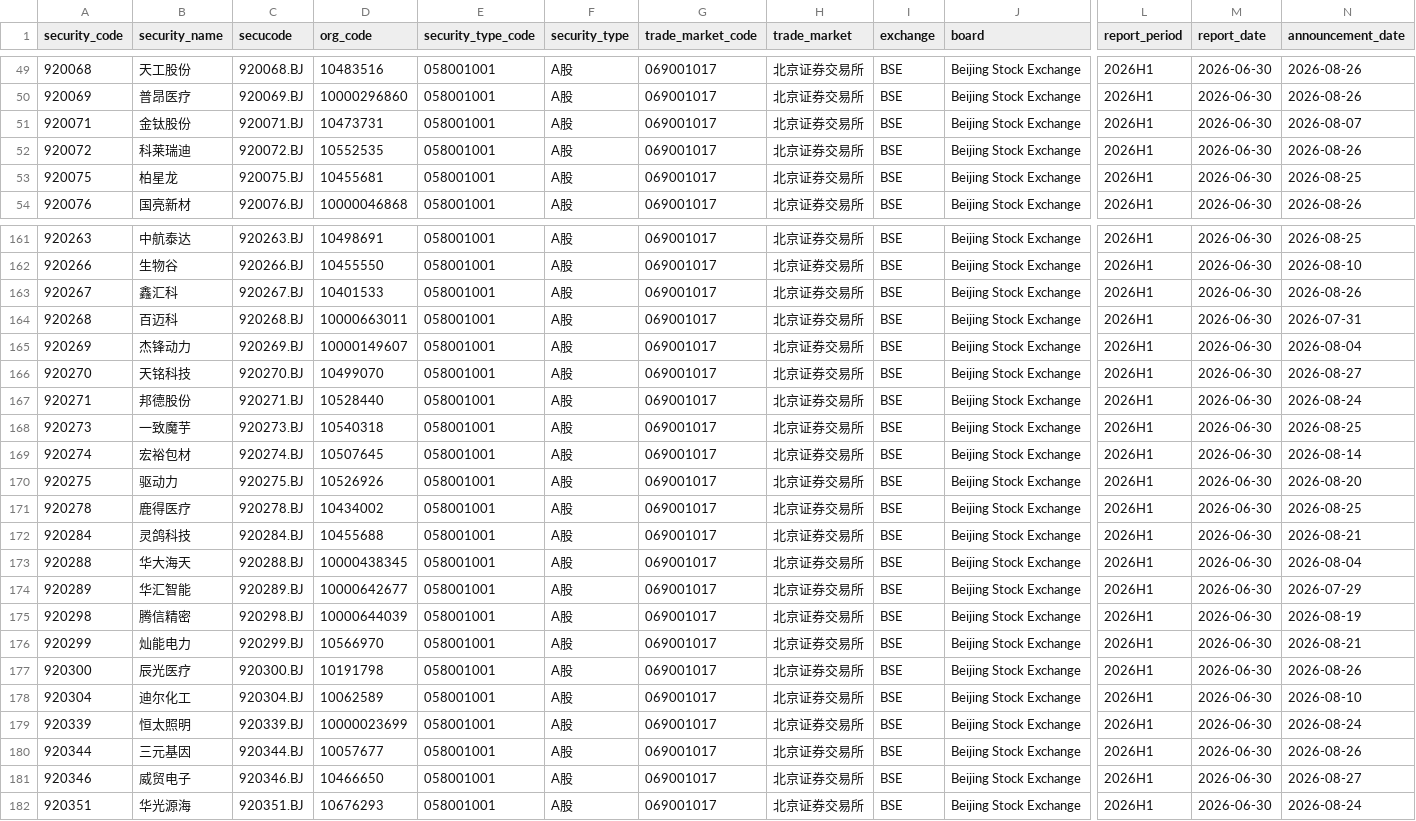
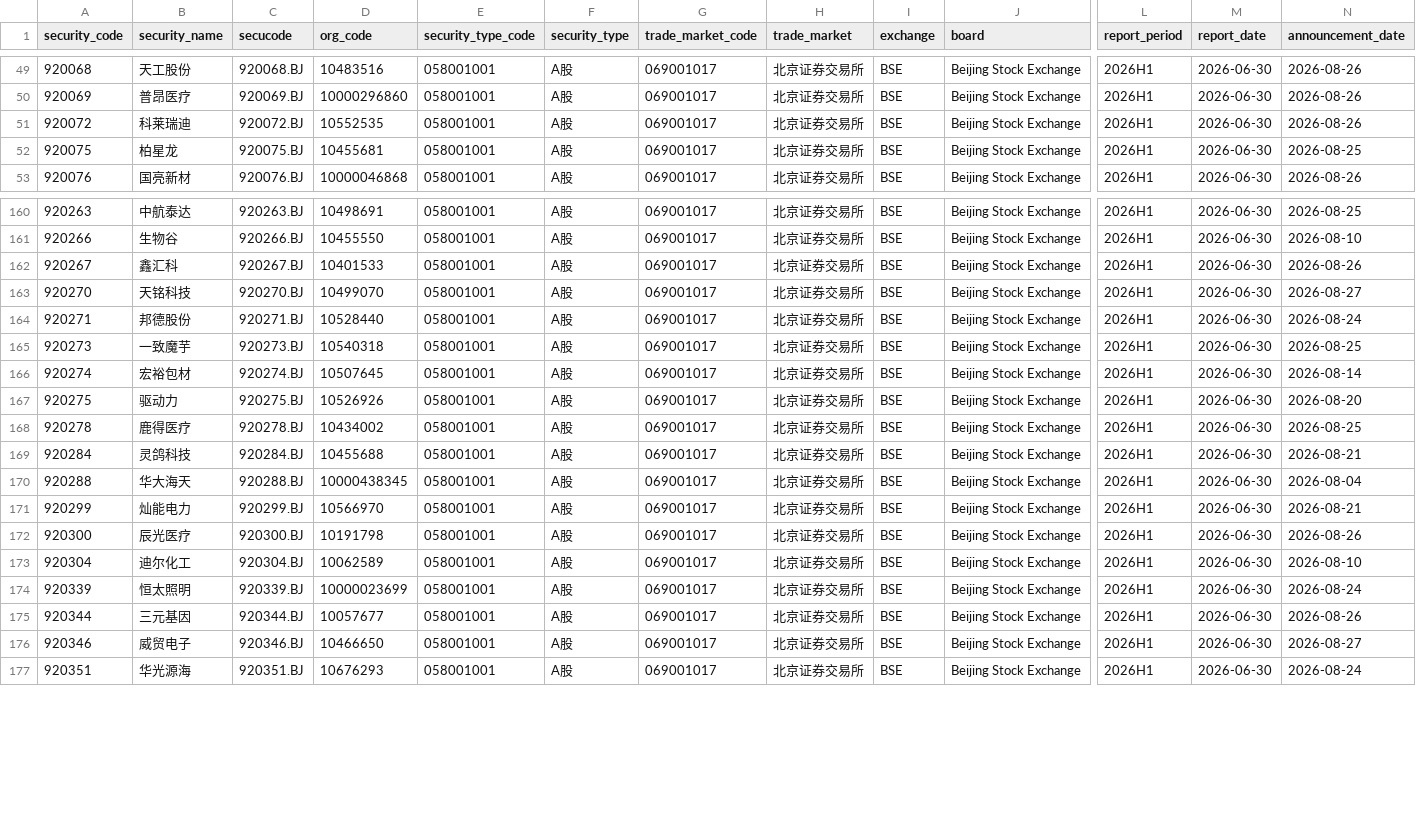
Before and after one commit to wufangyao2020/AIOps, a CSV file: data/2026H1/by_exchange/bse_2026_h1.csv, drawn as a sheet; only a part is shown, gaps mark what is left out; rows hold the shown columns only; the diff names each change by its address in the sheet, - before the commit and + after, or states it on an @@ line.

Commit message:
data: refresh 2026 H1 A-share universe

```diff
--- a/data/2026H1/by_exchange/bse_2026_h1.csv
+++ b/data/2026H1/by_exchange/bse_2026_h1.csv
-row 51: 920071 | 金钛股份 | 920071.BJ | 10473731 | 058001001 | A股 | 069001017 | 北京证券交易所 | BSE | Beijing Stock Exchange | 2026H1 | 2026-06-30 | 2026-08-07
-row 164: 920268 | 百迈科 | 920268.BJ | 10000663011 | 058001001 | A股 | 069001017 | 北京证券交易所 | BSE | Beijing Stock Exchange | 2026H1 | 2026-06-30 | 2026-07-31
-row 165: 920269 | 杰锋动力 | 920269.BJ | 10000149607 | 058001001 | A股 | 069001017 | 北京证券交易所 | BSE | Beijing Stock Exchange | 2026H1 | 2026-06-30 | 2026-08-04
-row 174: 920289 | 华汇智能 | 920289.BJ | 10000642677 | 058001001 | A股 | 069001017 | 北京证券交易所 | BSE | Beijing Stock Exchange | 2026H1 | 2026-06-30 | 2026-07-29
-row 175: 920298 | 腾信精密 | 920298.BJ | 10000644039 | 058001001 | A股 | 069001017 | 北京证券交易所 | BSE | Beijing Stock Exchange | 2026H1 | 2026-06-30 | 2026-08-19
```
Also changed, not shown: 9 other files.
